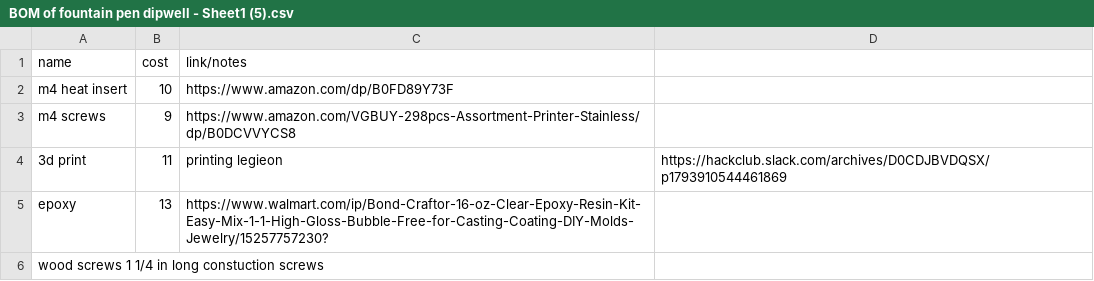
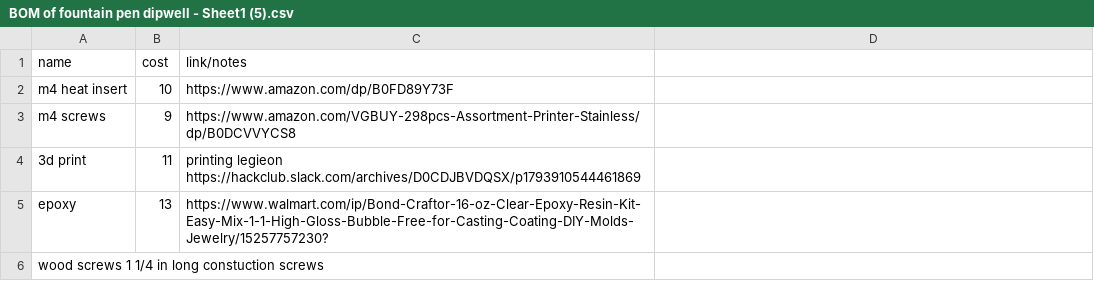
Before and after one commit to kj101dis/fountain-pen-dipwell-and-holder, a CSV file: BOM of fountain pen dipwell - Sheet1 (5).csv, drawn as a sheet.

Commit message:
Fix formatting in BOM of fountain pen dipwell CSV
Updated the BOM file to correct formatting and ensure consistency.

```diff
--- a/BOM of fountain pen dipwell - Sheet1 (5).csv
+++ b/BOM of fountain pen dipwell - Sheet1 (5).csv
@@ -3,3 +3,3 @@ m4 heat insert,10,https://www.amazon.com/dp/B0FD89Y73F
 m4 screws,9,https://www.amazon.com/VGBUY-298pcs-Assortment-Printer-Stainless/dp/B0DCVVYCS8
-3d print,11,printing legieon ,https://hackclub.slack.com/archives/D0CDJBVDQSX/p1793910544461869
+3d print,11,printing legieon https://hackclub.slack.com/archives/D0CDJBVDQSX/p1793910544461869
 epoxy ,13,https://www.walmart.com/ip/Bond-Craftor-16-oz-Clear-Epoxy-Resin-Kit-Easy-Mix-1-1-High-Gloss-Bubble-Free-for-Casting-Coating-DIY-Molds-Jewelry/15257757230?
```
